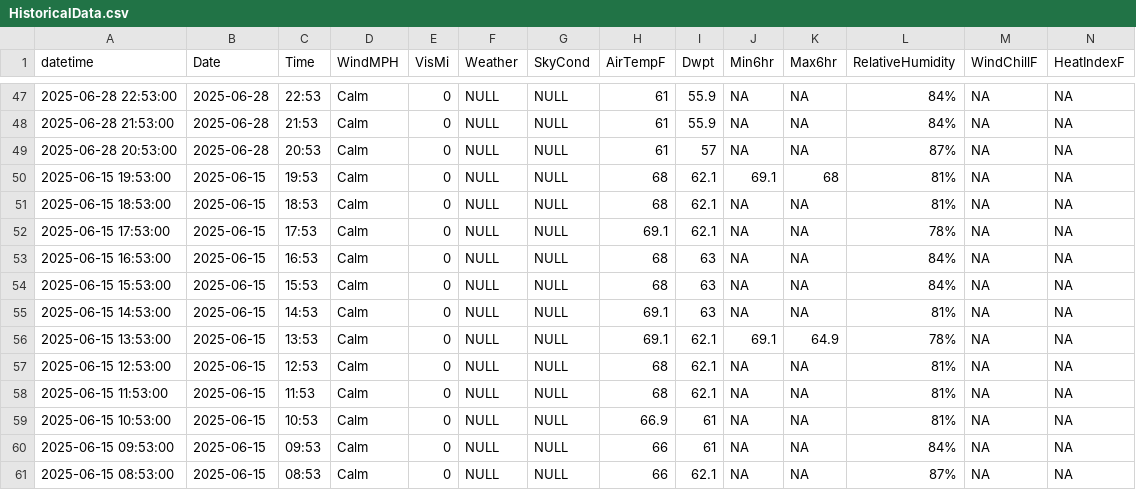
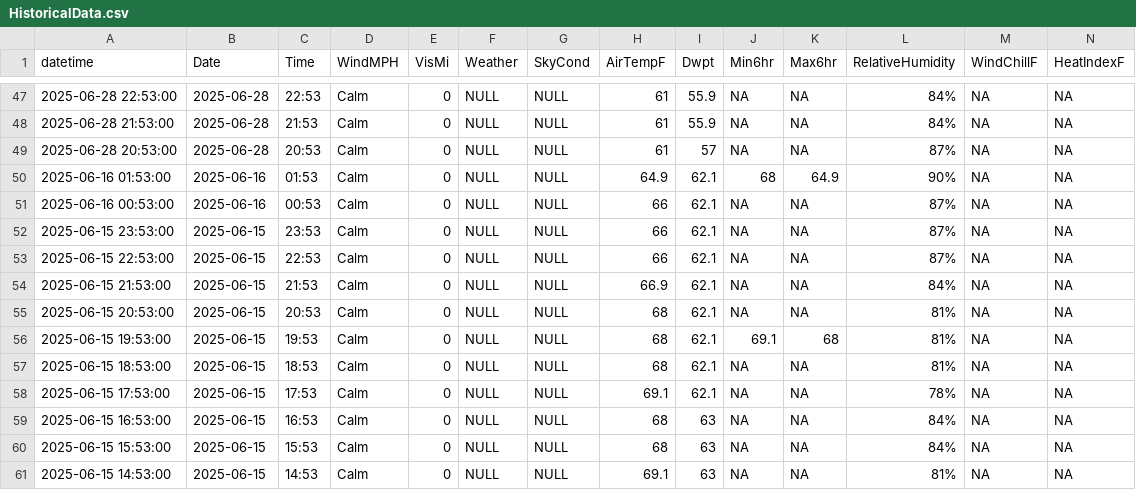
Before and after one commit to DavidRach/BaltimoreKayak, a CSV file: data/HistoricalData.csv, drawn as a sheet; only a part is shown, gaps mark what is left out; the shorter side is filled out with more unchanged rows; rows hold the shown columns only; the diff names each change by its address in the sheet, - before the commit and + after, or states it on an @@ line.

```diff
--- a/data/HistoricalData.csv
+++ b/data/HistoricalData.csv
+row 50: 2025-06-16 01:53:00 | 2025-06-16 | 01:53 | Calm | 0 | NULL | NULL | 64.9 | 62.1 | 68 | 64.9 | 90% | NA | NA
+row 51: 2025-06-16 00:53:00 | 2025-06-16 | 00:53 | Calm | 0 | NULL | NULL | 66 | 62.1 | NA | NA | 87% | NA | NA
+row 52: 2025-06-15 23:53:00 | 2025-06-15 | 23:53 | Calm | 0 | NULL | NULL | 66 | 62.1 | NA | NA | 87% | NA | NA
+row 53: 2025-06-15 22:53:00 | 2025-06-15 | 22:53 | Calm | 0 | NULL | NULL | 66 | 62.1 | NA | NA | 87% | NA | NA
+row 54: 2025-06-15 21:53:00 | 2025-06-15 | 21:53 | Calm | 0 | NULL | NULL | 66.9 | 62.1 | NA | NA | 84% | NA | NA
+row 55: 2025-06-15 20:53:00 | 2025-06-15 | 20:53 | Calm | 0 | NULL | NULL | 68 | 62.1 | NA | NA | 81% | NA | NA
```
Also changed, not shown: 2 other files.
